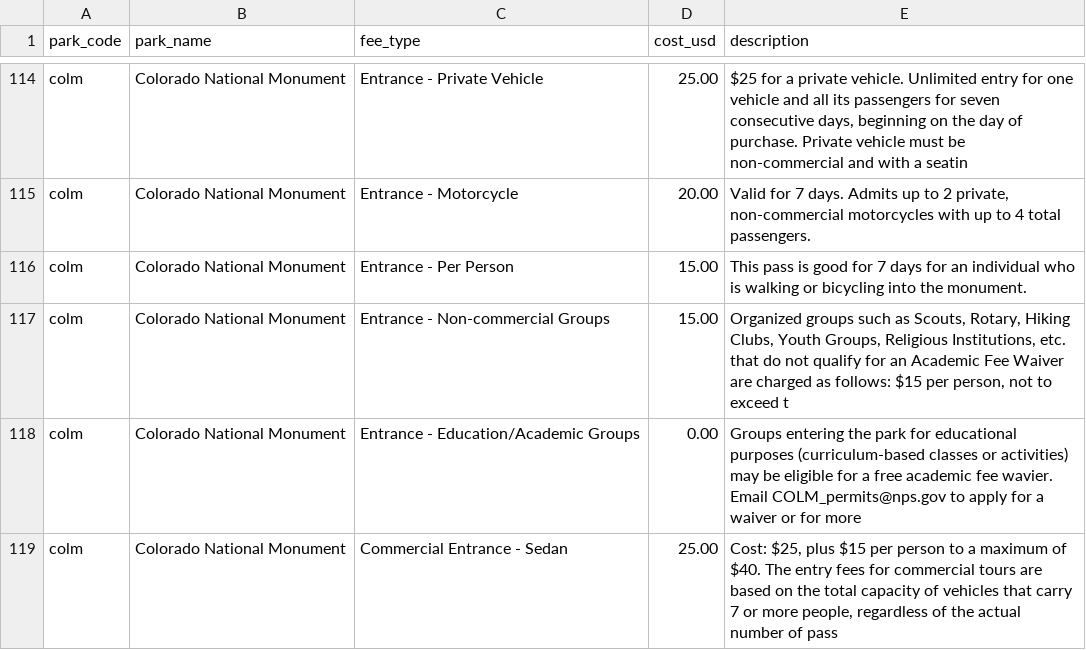
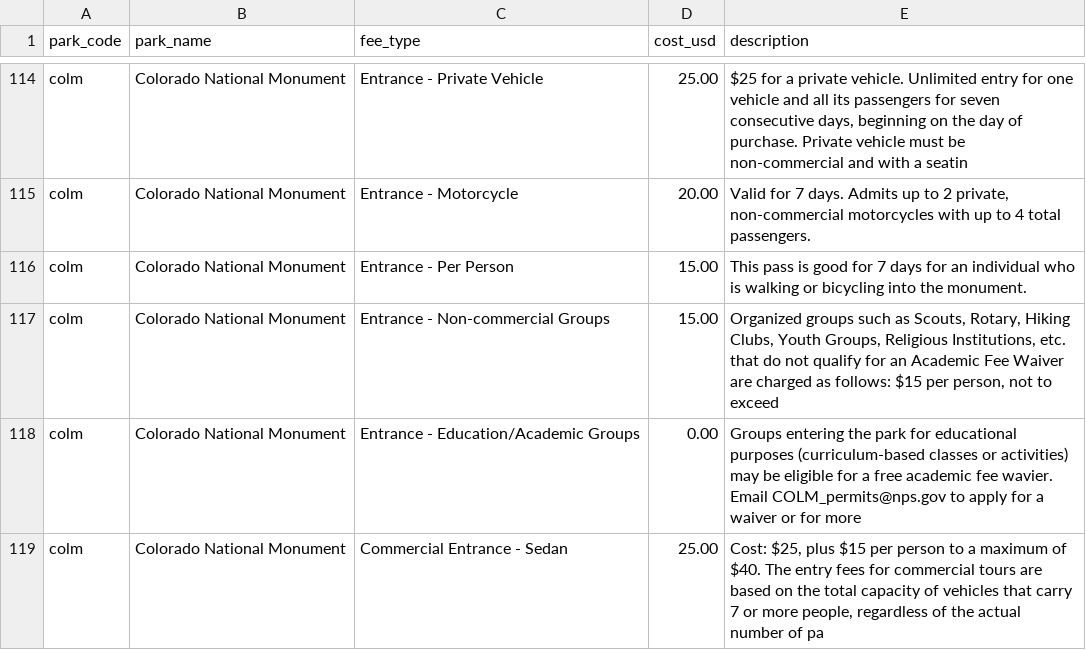
Before and after one commit to kirkwood-justin/park-atlas-data, a CSV file: entrance_fees.csv, drawn as a sheet; only a part is shown, gaps mark what is left out; the diff covers the shown part only.

```diff
--- a/entrance_fees.csv
+++ b/entrance_fees.csv
@@ -116,2 +136,2 @@ colm,Colorado National Monument,Entrance - Motorcycle,20.00,"Valid for 7 days. A
 colm,Colorado National Monument,Entrance - Per Person,15.00,This pass is good for 7 days for an individual who is walking or bicycling into the monument.
-colm,Colorado National Monument,Entrance - Non-commercial Groups,15.00,"Organized groups such as Scouts, Rotary, Hiking Clubs, Youth Groups, Religious Institutions, etc. that do not qualify for an Academic Fee Waiver are charged as follows: $15 per person, not to exceed t"
+colm,Colorado National Monument,Entrance - Non-commercial Groups,15.00,"Organized groups such as Scouts, Rotary, Hiking Clubs, Youth Groups, Religious Institutions, etc. that do not qualify for an Academic Fee Waiver are charged as follows:  $15 per person, not to exceed "
@@ -119 +139 @@ colm,Colorado National Monument,Entrance - Education/Academic Groups,0.00,Groups
-colm,Colorado National Monument,Commercial Entrance - Sedan,25.00,"Cost: $25, plus $15 per person to a maximum of $40. The entry fees for commercial tours are based on the total capacity of vehicles that carry 7 or more people, regardless of the actual number of pass"
+colm,Colorado National Monument,Commercial Entrance - Sedan,25.00,"Cost:  $25, plus $15 per person to a maximum of $40.  The entry fees for commercial tours are based on the total capacity of vehicles that carry 7 or more people, regardless of the actual number of pa"
```
Also changed, not shown: 2 added rows and 49 edited cells elsewhere in this file, campgrounds.csv, parks.csv, 2 other files.
